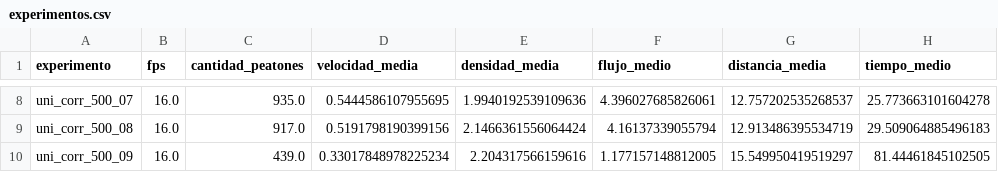
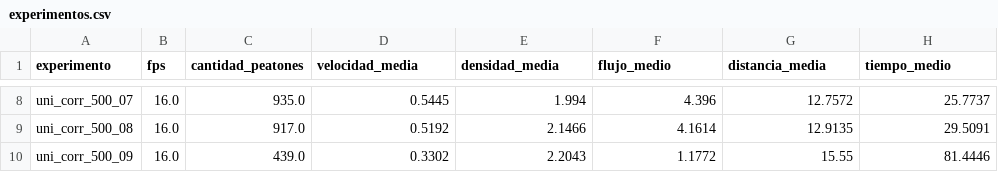
Before and after one commit to Lncata/LaboratorioTrayectorias, a CSV file: results/experimentos.csv, drawn as a sheet; only a part is shown, gaps mark what is left out; the diff covers the shown part only; the diff names each change by its address in the sheet, - before the commit and + after, or states it on an @@ line.

```diff
--- a/results/experimentos.csv
+++ b/results/experimentos.csv
-D8 (velocidad_media): 0.5444586107955695
+D8 (velocidad_media): 0.5445
-E8 (densidad_media): 1.9940192539109636
+E8 (densidad_media): 1.994
-F8 (flujo_medio): 4.396027685826061
+F8 (flujo_medio): 4.396
-G8 (distancia_media): 12.757202535268537
+G8 (distancia_media): 12.7572
-H8 (tiempo_medio): 25.773663101604278
+H8 (tiempo_medio): 25.7737
-D9 (velocidad_media): 0.5191798190399156
+D9 (velocidad_media): 0.5192
-E9 (densidad_media): 2.1466361556064424
+E9 (densidad_media): 2.1466
-F9 (flujo_medio): 4.16137339055794
+F9 (flujo_medio): 4.1614
-G9 (distancia_media): 12.913486395534719
+G9 (distancia_media): 12.9135
-H9 (tiempo_medio): 29.509064885496183
+H9 (tiempo_medio): 29.5091
-D10 (velocidad_media): 0.33017848978225234
+D10 (velocidad_media): 0.3302
-E10 (densidad_media): 2.204317566159616
+E10 (densidad_media): 2.2043
-F10 (flujo_medio): 1.177157148812005
+F10 (flujo_medio): 1.1772
-G10 (distancia_media): 15.549950419519297
+G10 (distancia_media): 15.55
-H10 (tiempo_medio): 81.44461845102505
+H10 (tiempo_medio): 81.4446
```
Also changed, not shown: 29 edited cells elsewhere in this file, results/zonas.csv, 13 other files.
